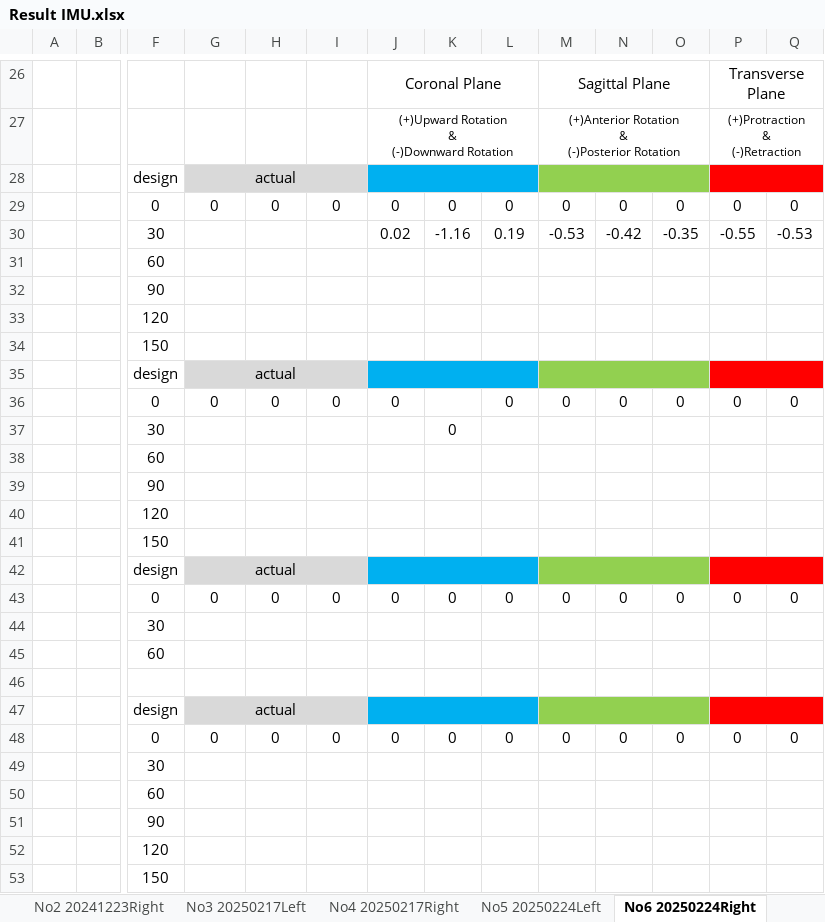
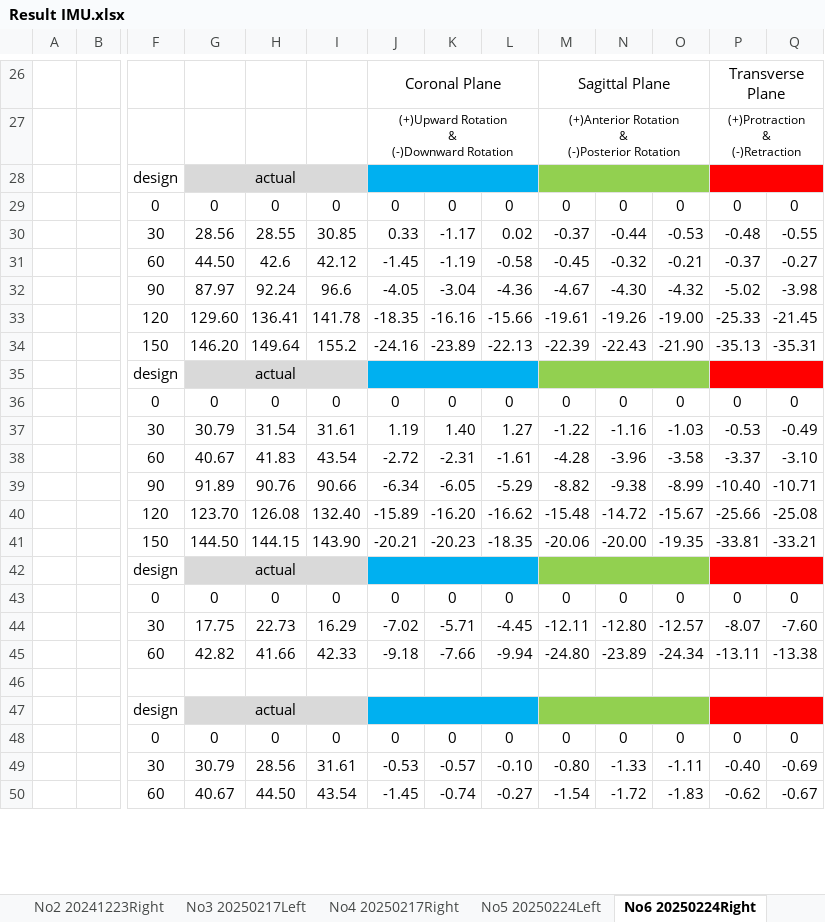
Before and after one commit to KungLobster69/WORK, an Excel workbook: Windows/CODE_BME/ResultRecord_DataIMU/Result IMU.xlsx, sheet No6 20250224Right, drawn as a sheet; only a part is shown, gaps mark what is left out; values as stored, in another font and other column widths than the file's, no borders; charts and pictures not drawn; removed rows and columns are numbered as before the commit, all else as after; rows hold the shown columns only; the diff covers the shown part only; the diff names each change by its address in the sheet, - before the commit and + after, or states it on an @@ line.

```diff
--- a/Windows/CODE_BME/ResultRecord_DataIMU/Result IMU.xlsx (sheet No6 20250224Right)
+++ b/Windows/CODE_BME/ResultRecord_DataIMU/Result IMU.xlsx (sheet No6 20250224Right)
-row 30:  |  | 30 |  |  |  | 0.02 | -1.16 | 0.19 | -0.53 | -0.42 | -0.35 | -0.55 | -0.53
-row 31:  |  | 60
-row 32:  |  | 90
-row 33:  |  | 120
-row 34:  |  | 150
+row 30:  |  | 30 | 28.56 | 28.55 | 30.85 | 0.33 | -1.17 | 0.02 | -0.37 | -0.44 | -0.53 | -0.48 | -0.55
+row 31:  |  | 60 | 44.50 | 42.6 | 42.12 | -1.45 | -1.19 | -0.58 | -0.45 | -0.32 | -0.21 | -0.37 | -0.27
+row 32:  |  | 90 | 87.97 | 92.24 | 96.6 | -4.05 | -3.04 | -4.36 | -4.67 | -4.30 | -4.32 | -5.02 | -3.98
+row 33:  |  | 120 | 129.60 | 136.41 | 141.78 | -18.35 | -16.16 | -15.66 | -19.61 | -19.26 | -19.00 | -25.33 | -21.45
+row 34:  |  | 150 | 146.20 | 149.64 | 155.2 | -24.16 | -23.89 | -22.13 | -22.39 | -22.43 | -21.90 | -35.13 | -35.31
-K36: (empty)
+K36: 0
-row 37:  |  | 30 |  |  |  |  | 0
-row 38:  |  | 60
-row 39:  |  | 90
-row 40:  |  | 120
-row 41:  |  | 150
+row 37:  |  | 30 | 30.79 | 31.54 | 31.61 | 1.19 | 1.40 | 1.27 | -1.22 | -1.16 | -1.03 | -0.53 | -0.49
+row 38:  |  | 60 | 40.67 | 41.83 | 43.54 | -2.72 | -2.31 | -1.61 | -4.28 | -3.96 | -3.58 | -3.37 | -3.10
+row 39:  |  | 90 | 91.89 | 90.76 | 90.66 | -6.34 | -6.05 | -5.29 | -8.82 | -9.38 | -8.99 | -10.40 | -10.71
+row 40:  |  | 120 | 123.70 | 126.08 | 132.40 | -15.89 | -16.20 | -16.62 | -15.48 | -14.72 | -15.67 | -25.66 | -25.08
+row 41:  |  | 150 | 144.50 | 144.15 | 143.90 | -20.21 | -20.23 | -18.35 | -20.06 | -20.00 | -19.35 | -33.81 | -33.21
-row 44:  |  | 30
-row 45:  |  | 60
+row 44:  |  | 30 | 17.75 | 22.73 | 16.29 | -7.02 | -5.71 | -4.45 | -12.11 | -12.80 | -12.57 | -8.07 | -7.60
+row 45:  |  | 60 | 42.82 | 41.66 | 42.33 | -9.18 | -7.66 | -9.94 | -24.80 | -23.89 | -24.34 | -13.11 | -13.38
-row 49:  |  | 30
-row 50:  |  | 60
-row 51:  |  | 90
-row 52:  |  | 120
-row 53:  |  | 150
+row 49:  |  | 30 | 30.79 | 28.56 | 31.61 | -0.53 | -0.57 | -0.10 | -0.80 | -1.33 | -1.11 | -0.40 | -0.69
+row 50:  |  | 60 | 40.67 | 44.50 | 43.54 | -1.45 | -0.74 | -0.27 | -1.54 | -1.72 | -1.83 | -0.62 | -0.67
```
Also changed, not shown: 58 added rows and 55 removed rows elsewhere in this sheet, sheet No2 20241223Right, sheet No7 20250225Left, sheet No8 20250225Right, sheet No9 20250226Left, sheet No10 20250226Right, sheet No3 20250217Left, 4 more sheets, other sheet tabs, charts or pictures, 7 other files.
